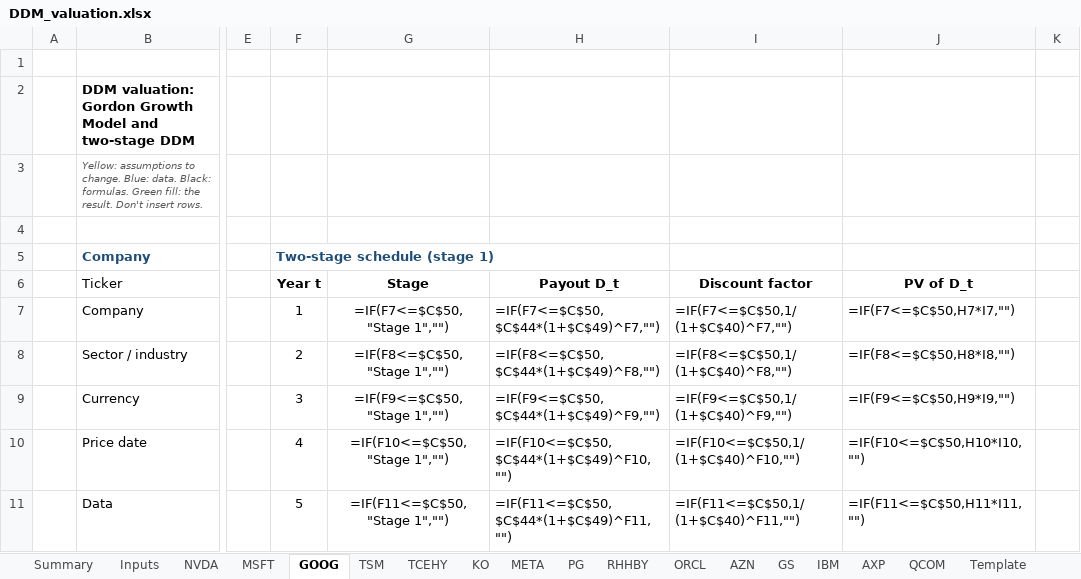
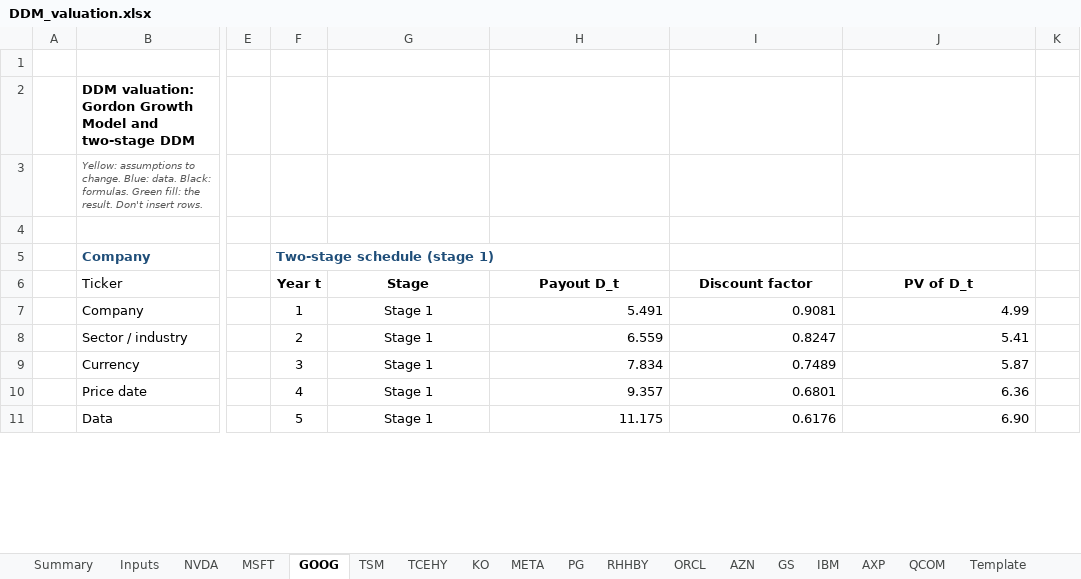
Before and after one commit to Baumender2026/Matterhorn-Capital-Management, an Excel workbook: runs/round2/inputs/DDM_valuation.xlsx, sheet GOOG, drawn as a sheet; only a part is shown, gaps mark what is left out; values as stored, in another font and other column widths than the file's, no borders; formulas without a stored value are shown as written; conditional formats not drawn; the diff covers the shown part only; the diff names each change by its address in the sheet, - before the commit and + after, or states it on an @@ line.

```diff
--- a/runs/round2/inputs/DDM_valuation.xlsx (sheet GOOG)
+++ b/runs/round2/inputs/DDM_valuation.xlsx (sheet GOOG)
-G7 (Stage): =IF(F7<=$C$50,"Stage 1","")
+G7 (Stage): Stage 1
-H7 (Payout D_t): =IF(F7<=$C$50,$C$44*(1+$C$49)^F7,"")
+H7 (Payout D_t): 5.491
-I7 (Discount factor): =IF(F7<=$C$50,1/(1+$C$40)^F7,"")
+I7 (Discount factor): 0.9081
-J7 (PV of D_t): =IF(F7<=$C$50,H7*I7,"")
+J7 (PV of D_t): 4.99
-G8 (Stage): =IF(F8<=$C$50,"Stage 1","")
+G8 (Stage): Stage 1
-H8 (Payout D_t): =IF(F8<=$C$50,$C$44*(1+$C$49)^F8,"")
+H8 (Payout D_t): 6.559
-I8 (Discount factor): =IF(F8<=$C$50,1/(1+$C$40)^F8,"")
+I8 (Discount factor): 0.8247
-J8 (PV of D_t): =IF(F8<=$C$50,H8*I8,"")
+J8 (PV of D_t): 5.41
-G9 (Stage): =IF(F9<=$C$50,"Stage 1","")
+G9 (Stage): Stage 1
-H9 (Payout D_t): =IF(F9<=$C$50,$C$44*(1+$C$49)^F9,"")
+H9 (Payout D_t): 7.834
-I9 (Discount factor): =IF(F9<=$C$50,1/(1+$C$40)^F9,"")
+I9 (Discount factor): 0.7489
-J9 (PV of D_t): =IF(F9<=$C$50,H9*I9,"")
+J9 (PV of D_t): 5.87
-G10 (Stage): =IF(F10<=$C$50,"Stage 1","")
+G10 (Stage): Stage 1
-H10 (Payout D_t): =IF(F10<=$C$50,$C$44*(1+$C$49)^F10,"")
+H10 (Payout D_t): 9.357
-I10 (Discount factor): =IF(F10<=$C$50,1/(1+$C$40)^F10,"")
+I10 (Discount factor): 0.6801
-J10 (PV of D_t): =IF(F10<=$C$50,H10*I10,"")
+J10 (PV of D_t): 6.36
-G11 (Stage): =IF(F11<=$C$50,"Stage 1","")
+G11 (Stage): Stage 1
-H11 (Payout D_t): =IF(F11<=$C$50,$C$44*(1+$C$49)^F11,"")
+H11 (Payout D_t): 11.175
-I11 (Discount factor): =IF(F11<=$C$50,1/(1+$C$40)^F11,"")
+I11 (Discount factor): 0.6176
-J11 (PV of D_t): =IF(F11<=$C$50,H11*I11,"")
+J11 (PV of D_t): 6.90
```
Also changed, not shown: 4 added rows, 4 removed rows and 281 edited cells elsewhere in this sheet, sheet Summary, sheet AXP, sheet GS, sheet IBM, sheet ORCL, sheet NVDA, 11 more sheets.
